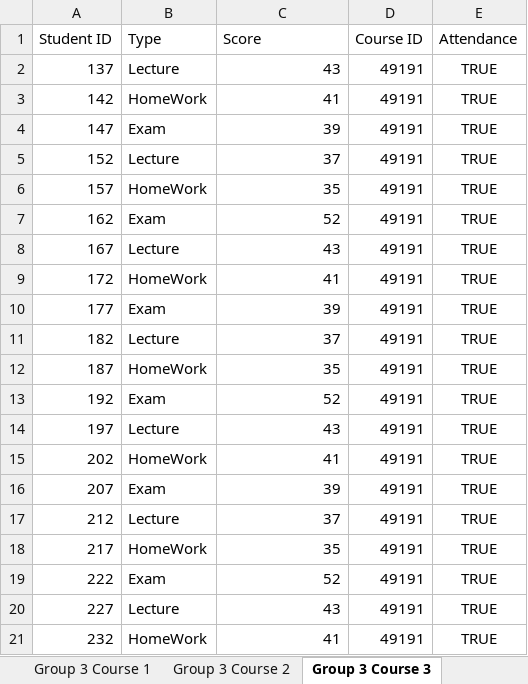
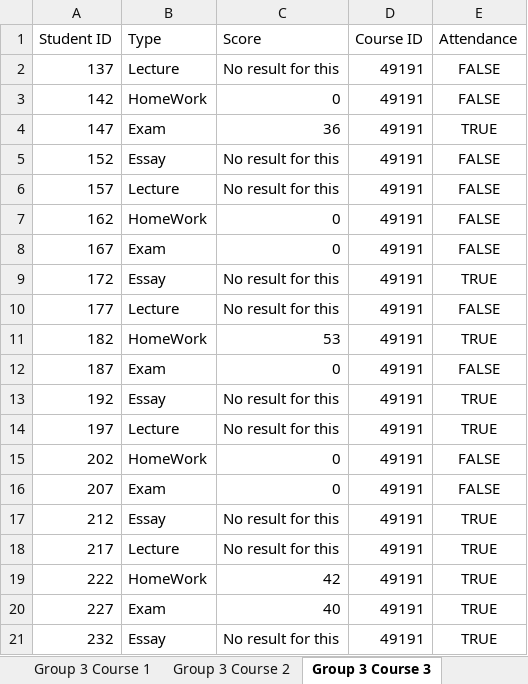
Before and after one commit to AndreyVAAVA/NTI_CODE, an Excel workbook: Stats.xlsx, sheet Group 3 Course 3, drawn as a sheet; values as stored, in another font and other column widths than the file's, no borders; the diff names each change by its address in the sheet, - before the commit and + after, or states it on an @@ line.

```diff
--- a/Stats.xlsx (sheet Group 3 Course 3)
+++ b/Stats.xlsx (sheet Group 3 Course 3)
-C2 (Score): 43
+C2 (Score): No result for this
-E2:E3 (Attendance): TRUE
+E2:E3 (Attendance): FALSE
-C3 (Score): 41
+C3 (Score): 0
-C4 (Score): 39
+C4 (Score): 36
-B5 (Type): Lecture
+B5 (Type): Essay
-C5 (Score): 37
+C5 (Score): No result for this
-E5:E8 (Attendance): TRUE
+E5:E8 (Attendance): FALSE
-B6 (Type): HomeWork
+B6 (Type): Lecture
-C6 (Score): 35
+C6 (Score): No result for this
-B7 (Type): Exam
+B7 (Type): HomeWork
-C7 (Score): 52
+C7 (Score): 0
-B8 (Type): Lecture
+B8 (Type): Exam
-C8 (Score): 43
+C8 (Score): 0
-B9 (Type): HomeWork
+B9 (Type): Essay
-C9 (Score): 41
+C9 (Score): No result for this
-B10 (Type): Exam
+B10 (Type): Lecture
-C10 (Score): 39
+C10 (Score): No result for this
-E10 (Attendance): TRUE
+E10 (Attendance): FALSE
-B11 (Type): Lecture
+B11 (Type): HomeWork
-C11 (Score): 37
+C11 (Score): 53
-B12 (Type): HomeWork
+B12 (Type): Exam
-C12 (Score): 35
+C12 (Score): 0
-E12 (Attendance): TRUE
+E12 (Attendance): FALSE
-B13 (Type): Exam
+B13 (Type): Essay
-C13 (Score): 52
+C13 (Score): No result for this
-C14 (Score): 43
+C14 (Score): No result for this
-C15 (Score): 41
+C15 (Score): 0
-E15:E16 (Attendance): TRUE
+E15:E16 (Attendance): FALSE
-C16 (Score): 39
+C16 (Score): 0
-B17 (Type): Lecture
+B17 (Type): Essay
-C17 (Score): 37
+C17 (Score): No result for this
-B18 (Type): HomeWork
+B18 (Type): Lecture
-C18 (Score): 35
+C18 (Score): No result for this
-B19 (Type): Exam
+B19 (Type): HomeWork
-C19 (Score): 52
+C19 (Score): 42
-B20 (Type): Lecture
+B20 (Type): Exam
-C20 (Score): 43
+C20 (Score): 40
-B21 (Type): HomeWork
+B21 (Type): Essay
-C21 (Score): 41
+C21 (Score): No result for this
```
Also changed, not shown: sheet Group 4 Course 3, sheet Group 3 Course 1, sheet Group 4 Course 1, sheet Group 3 Course 2, sheet Group 2 Course 3, sheet Group 4 Course 2, 5 more sheets, 17 other files.
